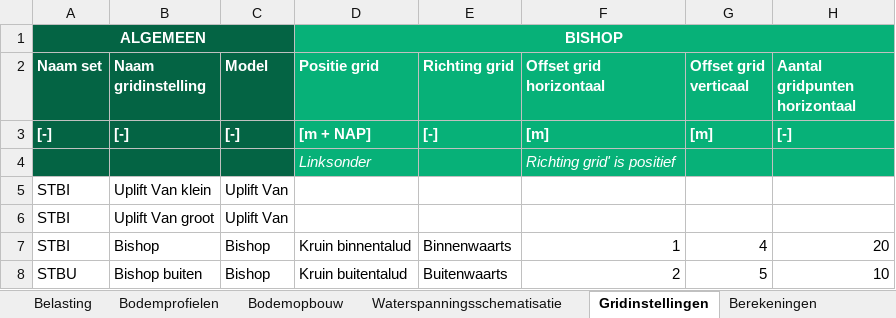
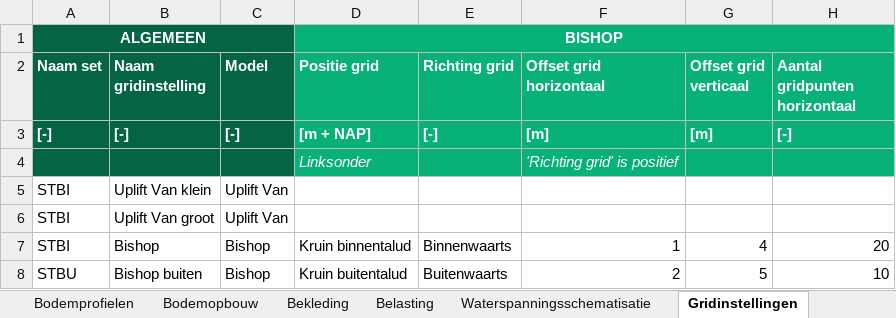
Before and after one commit to scheldestromen/BOLuS, an Excel workbook: excel_tool/Invoer D-Stability tool.xlsx, sheet Gridinstellingen, drawn as a sheet; only a part is shown; values as stored, in another font and other column widths than the file's, no borders; 1 other sheet too large or unreadable and not compared; the diff names each change by its address in the sheet, - before the commit and + after, or states it on an @@ line.

```diff
--- a/excel_tool/Invoer D-Stability tool.xlsx (sheet Gridinstellingen)
+++ b/excel_tool/Invoer D-Stability tool.xlsx (sheet Gridinstellingen)
+sheet tab: Bekleding
@@ sheet tab order changed: Bodemprofielen | Bodemopbouw | Bekleding | Belasting | Waterspanningsschematisatie | Gridinstellingen @@
-F4 (Offset grid horizontaal): Richting grid' is positief
+F4 (Offset grid horizontaal): 'Richting grid' is positief
```
Also changed, not shown: sheet Kar. punten, sheet Sterkteparameters, sheet Bodemopbouw, sheet Berekeningen.
